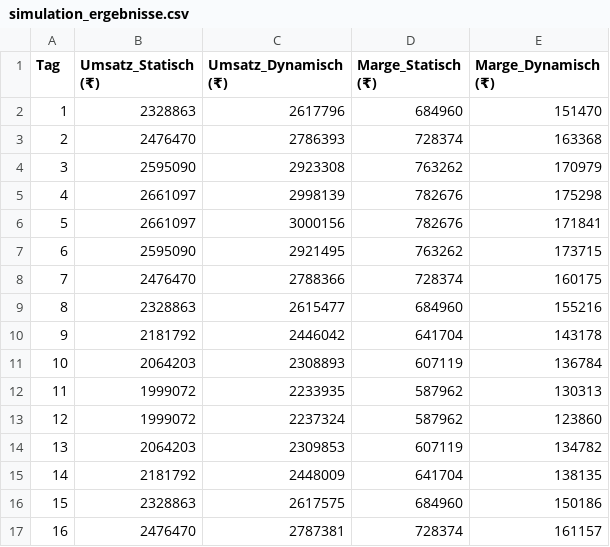
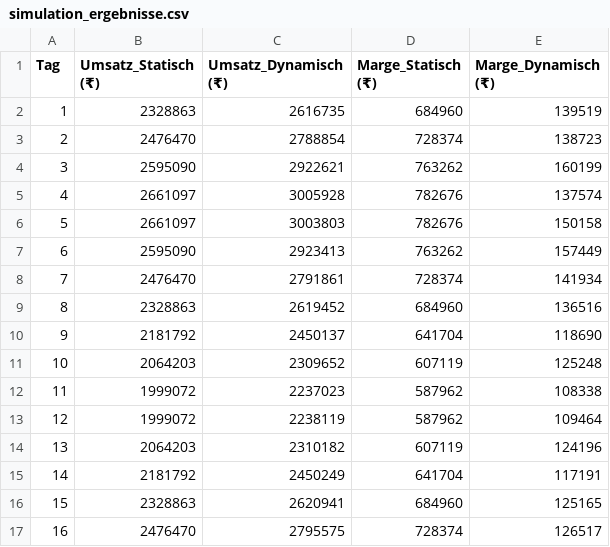
Before and after one commit to Ghaid0904/BA-proj, a CSV file: outputs/simulation_ergebnisse.csv, drawn as a sheet; only a part is shown; the diff covers the shown part only.

```diff
--- a/outputs/simulation_ergebnisse.csv
+++ b/outputs/simulation_ergebnisse.csv
@@ -1,17 +1,17 @@
 Tag,Umsatz_Statisch (₹),Umsatz_Dynamisch (₹),Marge_Statisch (₹),Marge_Dynamisch (₹)
-1,2328863,2617796,684960,151470
-2,2476470,2786393,728374,163368
-3,2595090,2923308,763262,170979
-4,2661097,2998139,782676,175298
-5,2661097,3000156,782676,171841
-6,2595090,2921495,763262,173715
-7,2476470,2788366,728374,160175
-8,2328863,2615477,684960,155216
-9,2181792,2446042,641704,143178
-10,2064203,2308893,607119,136784
-11,1999072,2233935,587962,130313
-12,1999072,2237324,587962,123860
-13,2064203,2309853,607119,134782
-14,2181792,2448009,641704,138135
-15,2328863,2617575,684960,150186
-16,2476470,2787381,728374,161157
+1,2328863,2616735,684960,139519
+2,2476470,2788854,728374,138723
+3,2595090,2922621,763262,160199
+4,2661097,3005928,782676,137574
+5,2661097,3003803,782676,150158
+6,2595090,2923413,763262,157449
+7,2476470,2791861,728374,141934
+8,2328863,2619452,684960,136516
+9,2181792,2450137,641704,118690
+10,2064203,2309652,607119,125248
+11,1999072,2237023,587962,108338
+12,1999072,2238119,587962,109464
+13,2064203,2310182,607119,124196
+14,2181792,2450249,641704,117191
+15,2328863,2620941,684960,125165
+16,2476470,2795575,728374,126517
```
Also changed, not shown: 28 edited cells elsewhere in this file, outputs/preisempfehlungen.csv, 17 other files.
